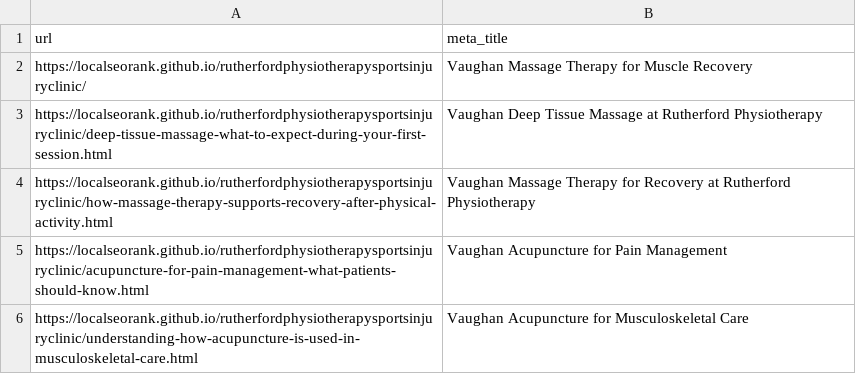
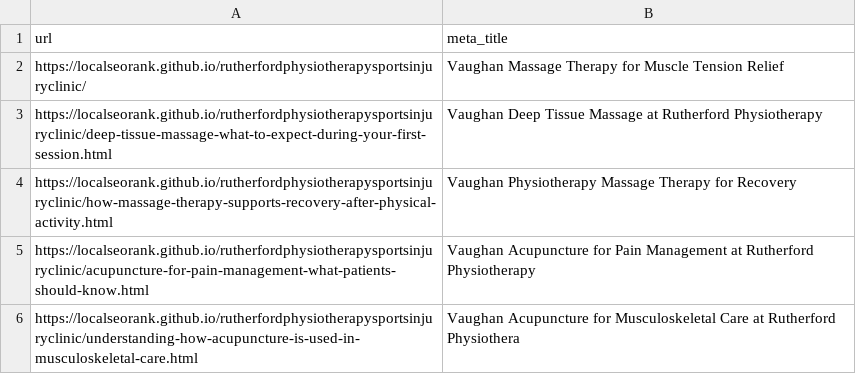
Before and after one commit to localseorank/rutherfordphysiotherapysportsinjuryclinic, a CSV file: github-pages_urls.csv, drawn as a sheet.

```diff
--- a/github-pages_urls.csv
+++ b/github-pages_urls.csv
@@ -1,6 +1,6 @@
 url,meta_title
-https://localseorank.github.io/rutherfordphysiotherapysportsinjuryclinic/,"Vaughan Massage Therapy for Muscle Recovery"
+https://localseorank.github.io/rutherfordphysiotherapysportsinjuryclinic/,"Vaughan Massage Therapy for Muscle Tension Relief"
 https://localseorank.github.io/rutherfordphysiotherapysportsinjuryclinic/deep-tissue-massage-what-to-expect-during-your-first-session.html,"Vaughan Deep Tissue Massage at Rutherford Physiotherapy"
-https://localseorank.github.io/rutherfordphysiotherapysportsinjuryclinic/how-massage-therapy-supports-recovery-after-physical-activity.html,"Vaughan Massage Therapy for Recovery at Rutherford Physiotherapy"
-https://localseorank.github.io/rutherfordphysiotherapysportsinjuryclinic/acupuncture-for-pain-management-what-patients-should-know.html,"Vaughan Acupuncture for Pain Management"
-https://localseorank.github.io/rutherfordphysiotherapysportsinjuryclinic/understanding-how-acupuncture-is-used-in-musculoskeletal-care.html,"Vaughan Acupuncture for Musculoskeletal Care"
+https://localseorank.github.io/rutherfordphysiotherapysportsinjuryclinic/how-massage-therapy-supports-recovery-after-physical-activity.html,"Vaughan Physiotherapy Massage Therapy for Recovery"
+https://localseorank.github.io/rutherfordphysiotherapysportsinjuryclinic/acupuncture-for-pain-management-what-patients-should-know.html,"Vaughan Acupuncture for Pain Management at Rutherford Physiotherapy"
+https://localseorank.github.io/rutherfordphysiotherapysportsinjuryclinic/understanding-how-acupuncture-is-used-in-musculoskeletal-care.html,"Vaughan Acupuncture for Musculoskeletal Care at Rutherford Physiothera"
```
Also changed, not shown: 26 other files.
